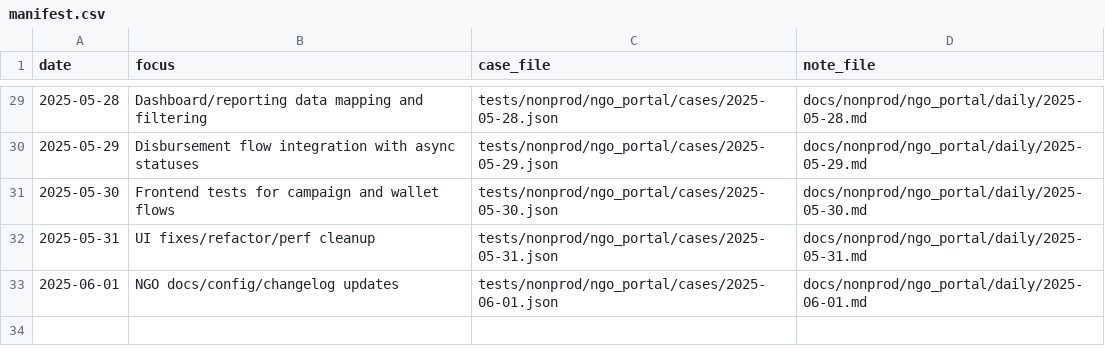
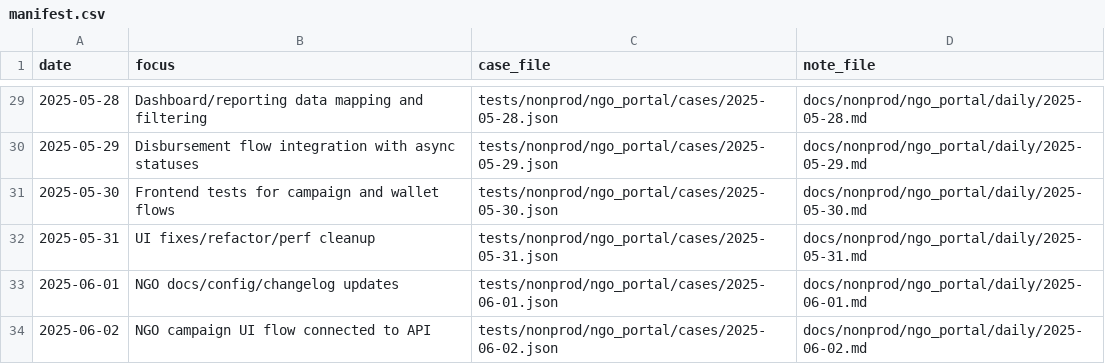
Before and after one commit to TalhaArjumand/aid-ngo, a CSV file: docs/nonprod/ngo_portal/manifest.csv, drawn as a sheet; only a part is shown, gaps mark what is left out.

Commit message:
test(ngo): add nonprod ngo-api case for 2025-06-02

```diff
--- a/docs/nonprod/ngo_portal/manifest.csv
+++ b/docs/nonprod/ngo_portal/manifest.csv
@@ -33 +33,2 @@ date,focus,case_file,note_file
 2025-06-01,"NGO docs/config/changelog updates",tests/nonprod/ngo_portal/cases/2025-06-01.json,docs/nonprod/ngo_portal/daily/2025-06-01.md
+2025-06-02,"NGO campaign UI flow connected to API",tests/nonprod/ngo_portal/cases/2025-06-02.json,docs/nonprod/ngo_portal/daily/2025-06-02.md
```
Also changed, not shown: 2 other files.
